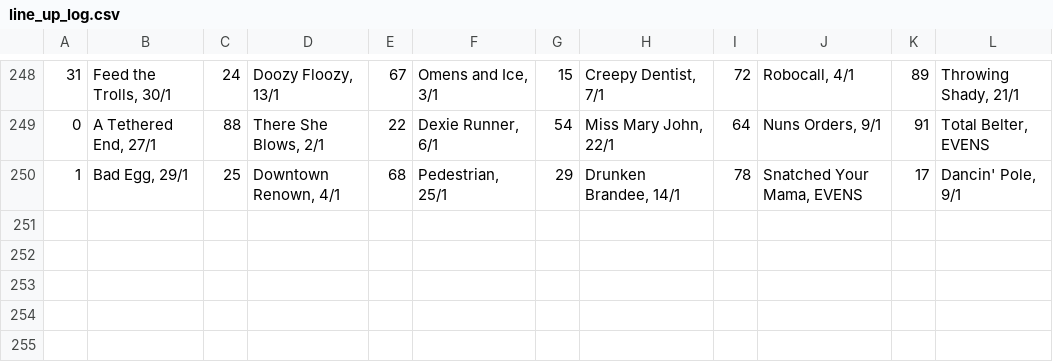
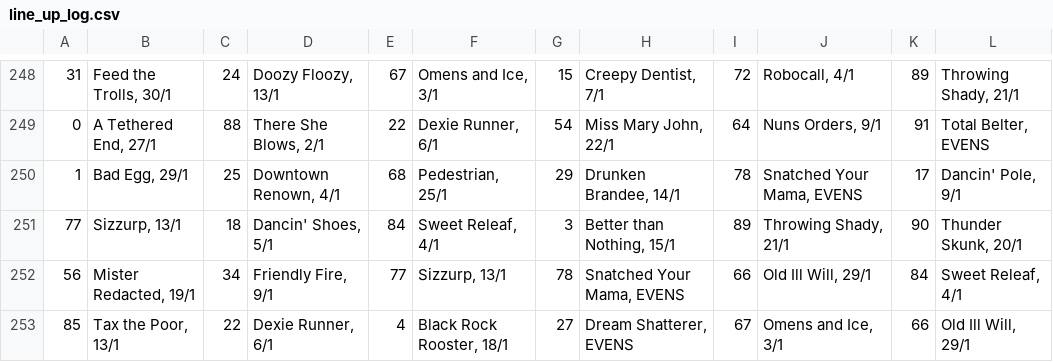
Before and after one commit to Maxim-Mazurok/gtao-betting, a CSV file: automation/line_up_log.csv, drawn as a sheet; only a part is shown, gaps mark what is left out; the diff names each change by its address in the sheet, - before the commit and + after, or states it on an @@ line.

```diff
--- a/automation/line_up_log.csv
+++ b/automation/line_up_log.csv
+row 251: 77 | Sizzurp, 13/1 | 18 | Dancin' Shoes, 5/1 | 84 | Sweet Releaf, 4/1 | 3 | Better than Nothing, 15/1 | 89 | Throwing Shady, 21/1 | 90 | Thunder Skunk, 20/1
+row 252: 56 | Mister Redacted, 19/1 | 34 | Friendly Fire, 9/1 | 77 | Sizzurp, 13/1 | 78 | Snatched Your Mama, EVENS | 66 | Old Ill Will, 29/1 | 84 | Sweet Releaf, 4/1
+row 253: 85 | Tax the Poor, 13/1 | 22 | Dexie Runner, 6/1 | 4 | Black Rock Rooster, 18/1 | 27 | Dream Shatterer, EVENS | 67 | Omens and Ice, 3/1 | 66 | Old Ill Will, 29/1
```
Also changed, not shown: automation/results_log.csv.
